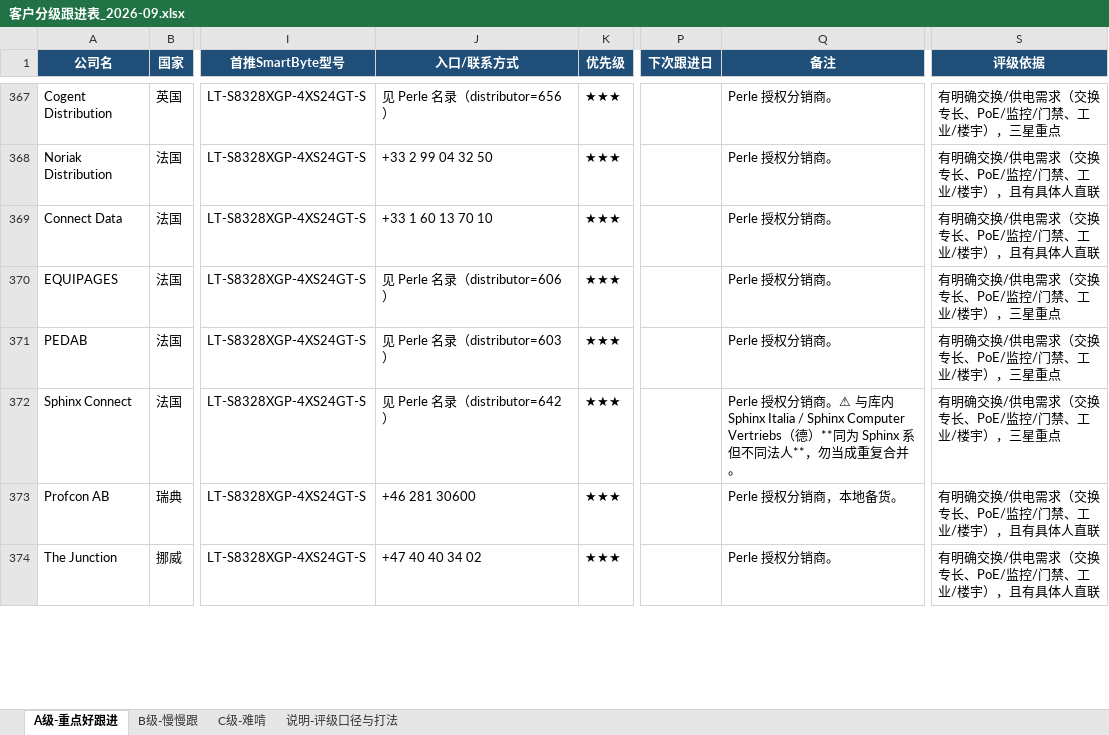
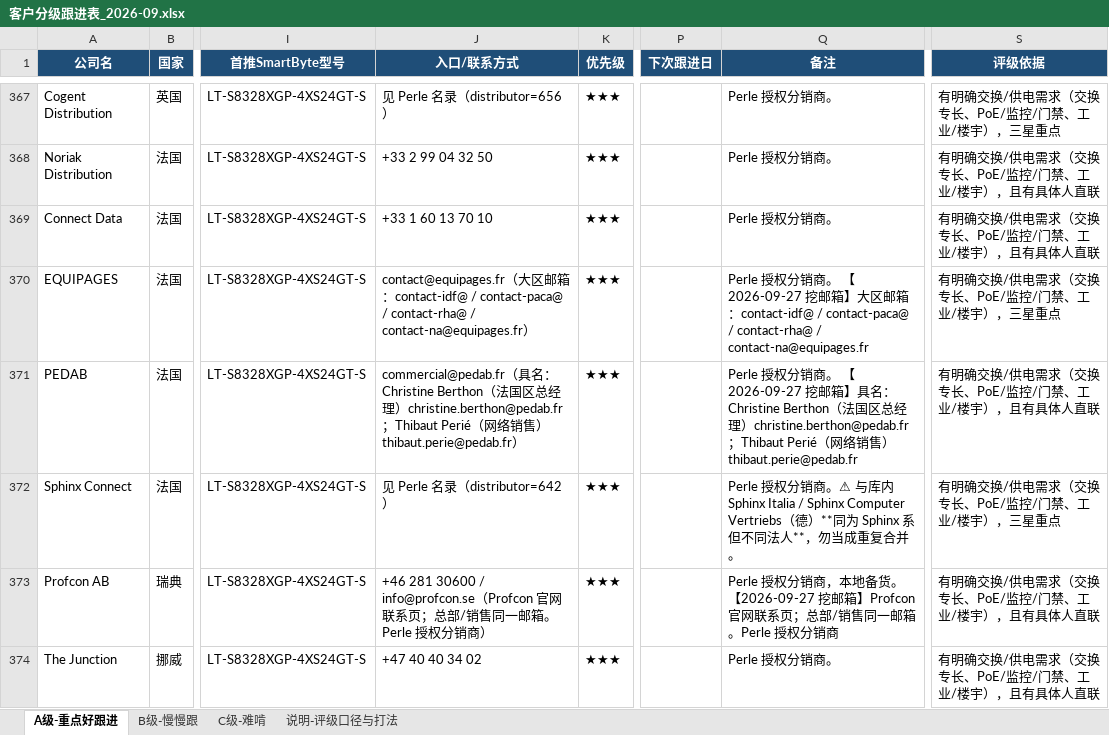
Before and after one commit to SimonSaga-202306/mikrotik-info, an Excel workbook: 客户分级跟进表_2026-09.xlsx, sheet A级-重点好跟进, drawn as a sheet; only a part is shown, gaps mark what is left out; values as stored, in another font and other column widths than the file's, no borders; the diff covers the shown part only; the diff names each change by its address in the sheet, - before the commit and + after, or states it on an @@ line.

```diff
--- a/客户分级跟进表_2026-09.xlsx (sheet A级-重点好跟进)
+++ b/客户分级跟进表_2026-09.xlsx (sheet A级-重点好跟进)
-J370 (入口/联系方式): 见 Perle 名录（distributor=606）
+J370 (入口/联系方式): contact@equipages.fr（大区邮箱：contact-idf@ / contact-paca@ / contact-rha@ / contact-na@equipages.fr）
-Q370 (备注): …分销商。
+Q370 (备注): …分销商。 【2026-09-27 挖邮箱】大区邮箱：contact-idf@ / contact-paca@ / contact-rha@ / contact-na@equipages.fr
-J371 (入口/联系方式): 见 Perle 名录（distributor=603）
+J371 (入口/联系方式): commercial@pedab.fr（具名：Christine Berthon（法国区总经理）christine.berthon@pedab.fr；Thibaut Perié（网络销售）thibaut.perie@pedab.fr）
-Q371 (备注): …分销商。
+Q371 (备注): …分销商。 【2026-09-27 挖邮箱】具名：Christine Berthon（法国区总经理）christine.berthon@pedab.fr；Thibaut Perié（网络销售）thibaut.perie@pedab.fr
-S371 (评级依据): 有明确交换/供电需求（交换专长、PoE/监控/门禁、工业/楼宇），三星重点
+S371 (评级依据): 有明确交换/供电需求（交换专长、PoE/监控/门禁、工业/楼宇），且有具体人直联
-J373 (入口/联系方式): +46 281 30600
+J373 (入口/联系方式): +46 281 30600 / info@profcon.se（Profcon 官网联系页；总部/销售同一邮箱。Perle 授权分销商）
-Q373 (备注): Perle 授权分销商，本地备货。
+Q373 (备注): Perle 授权分销商，本地备货。 【2026-09-27 挖邮箱】Profcon 官网联系页；总部/销售同一邮箱。Perle 授权分销商
```
Also changed, not shown: 90 edited cells elsewhere in this sheet, 31 other files.
